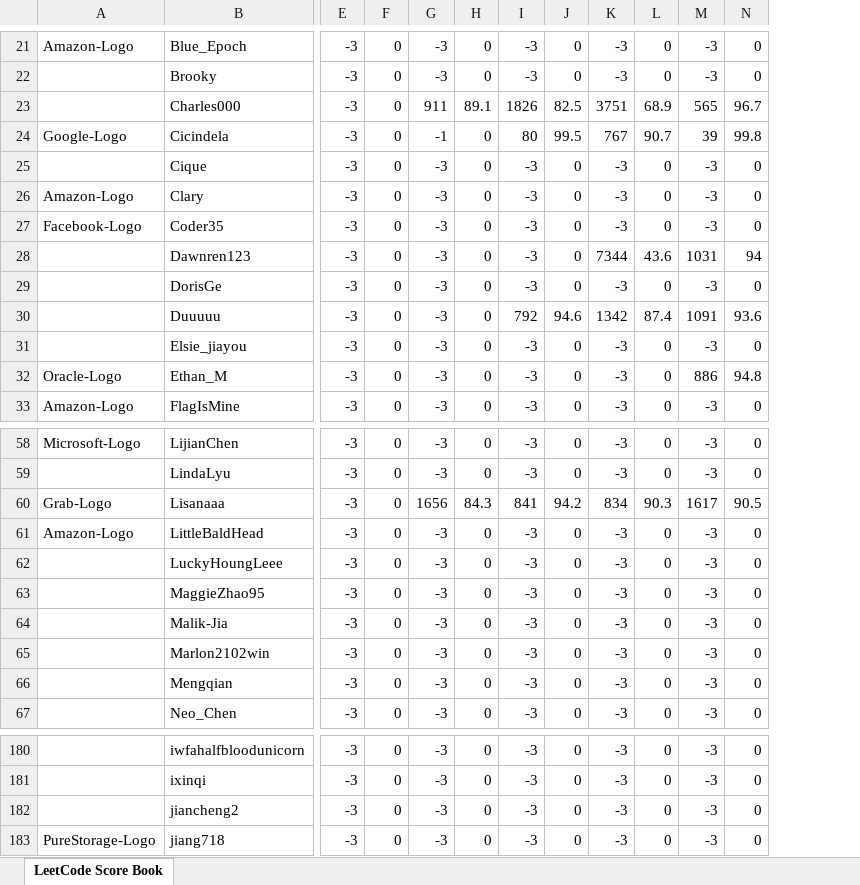
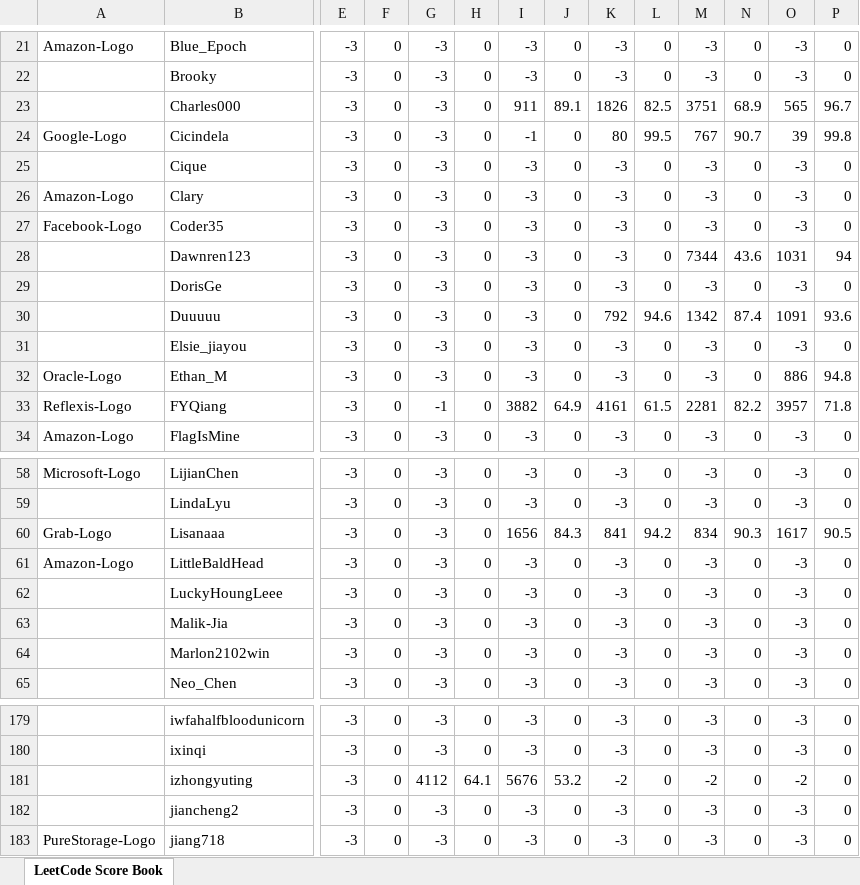
Before and after one commit to wisdompeak/lc-score-board, an Excel workbook: generateEXCEL/graduates.xlsx, sheet LeetCode Score Book, drawn as a sheet; only a part is shown, gaps mark what is left out; values as stored, in another font and other column widths than the file's, no cell formats; removed rows and columns are numbered as before the commit, all else as after; rows hold the shown columns only; the diff covers the shown part only; the diff names each change by its address in the sheet, - before the commit and + after, or states it on an @@ line.

```diff
--- a/generateEXCEL/graduates.xlsx (sheet LeetCode Score Book)
+++ b/generateEXCEL/graduates.xlsx (sheet LeetCode Score Book)
+column M, rows 21-32: -3 | -3 | 3751 | 767 | -3 | -3 | -3 | 7344 | -3 | 1342 | -3 | -3; row 34: -3; rows 58-65: -3 | -3 | 834 | -3 | -3 | -3 | -3 | -3; rows 179-180: -3 | -3; rows 182-183: -3 | -3
+column N, rows 21-32: 0 | 0 | 68.9 | 90.7 | 0 | 0 | 0 | 43.6 | 0 | 87.4 | 0 | 0; row 34: 0; rows 58-65: 0 | 0 | 90.3 | 0 | 0 | 0 | 0 | 0; rows 179-180: 0 | 0; rows 182-183: 0 | 0
-G23: 911
+G23: -3
-H23: 89.1
+H23: 0
-I23: 1826
+I23: 911
-J23: 82.5
+J23: 89.1
-K23: 3751
+K23: 1826
-L23: 68.9
+L23: 82.5
-G24: -1
+G24: -3
-I24: 80
+I24: -1
-J24: 99.5
+J24: 0
-K24: 767
+K24: 80
-L24: 90.7
+L24: 99.5
-K28: 7344
+K28: -3
-L28: 43.6
+L28: 0
-I30: 792
+I30: -3
-J30: 94.6
+J30: 0
-K30: 1342
+K30: 792
-L30: 87.4
+L30: 94.6
+row 33: Reflexis-Logo | FYQiang | -3 | 0 | -1 | 0 | 3882 | 64.9 | 4161 | 61.5 | 2281 | 82.2 | 3957 | 71.8
-G60: 1656
+G60: -3
-H60: 84.3
+H60: 0
-I60: 841
+I60: 1656
-J60: 94.2
+J60: 84.3
-K60: 834
+K60: 841
-L60: 90.3
+L60: 94.2
-row 63:  | MaggieZhao95 | -3 | 0 | -3 | 0 | -3 | 0 | -3 | 0 | -3 | 0
-row 66:  | Mengqian | -3 | 0 | -3 | 0 | -3 | 0 | -3 | 0 | -3 | 0
+row 181:  | izhongyuting | -3 | 0 | 4112 | 64.1 | 5676 | 53.2 | -2 | 0 | -2 | 0 | -2 | 0
```
Also changed, not shown: 1 added row, 1 removed row and 110 edited cells elsewhere in this sheet, cell formats, generateEXCEL/Data/Members/GroupRecord.xlsx, generateEXCEL/index.xlsx, 15 other files.
